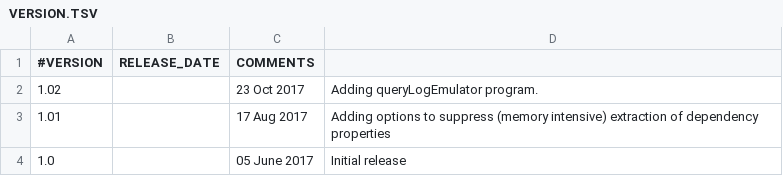
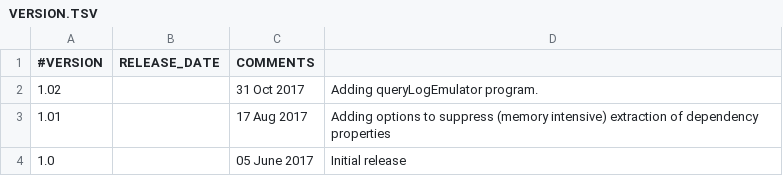
Before and after one commit to microsoft/SynthaCorpus, a TSV file: VERSION.TSV, drawn as a sheet.

Commit message:
updating VERSION.TXT

```diff
--- a/VERSION.TSV
+++ b/VERSION.TSV
@@ -1,3 +1,3 @@
 #VERSION	RELEASE_DATE	COMMENTS
-1.02		23 Oct 2017	Adding queryLogEmulator program.
+1.02		31 Oct 2017	Adding queryLogEmulator program.
 1.01		17 Aug 2017	Adding options to suppress (memory intensive) extraction of dependency properties
```
